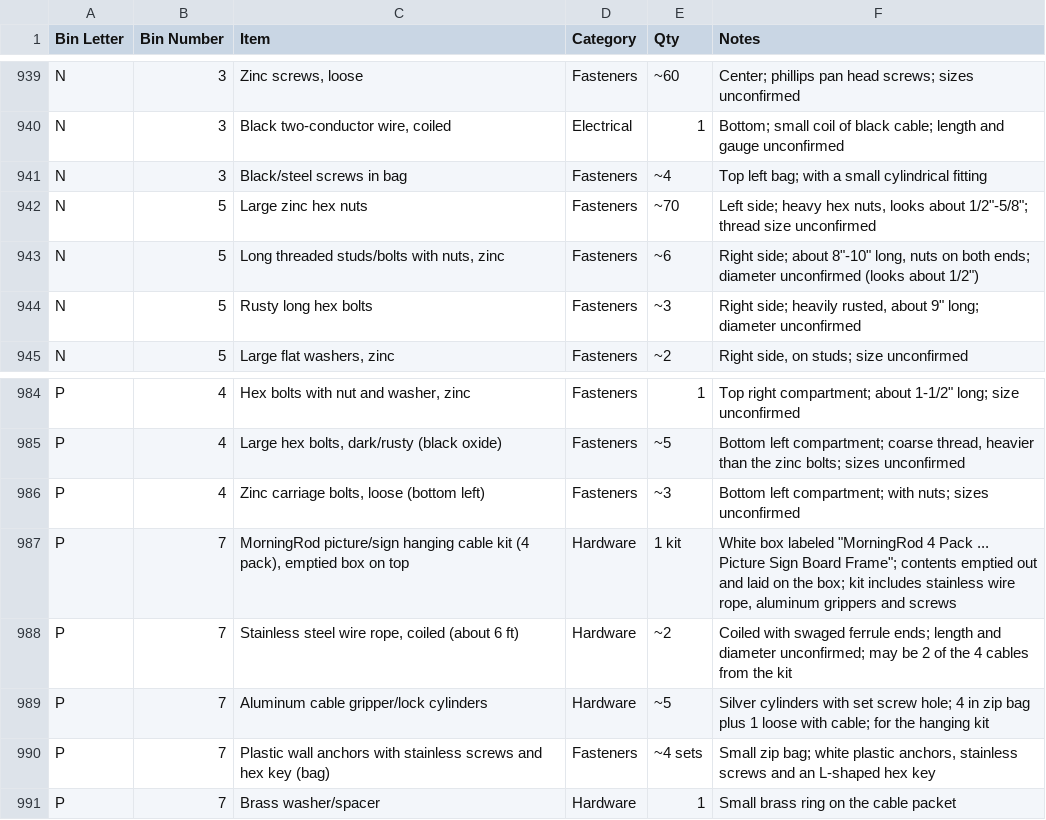
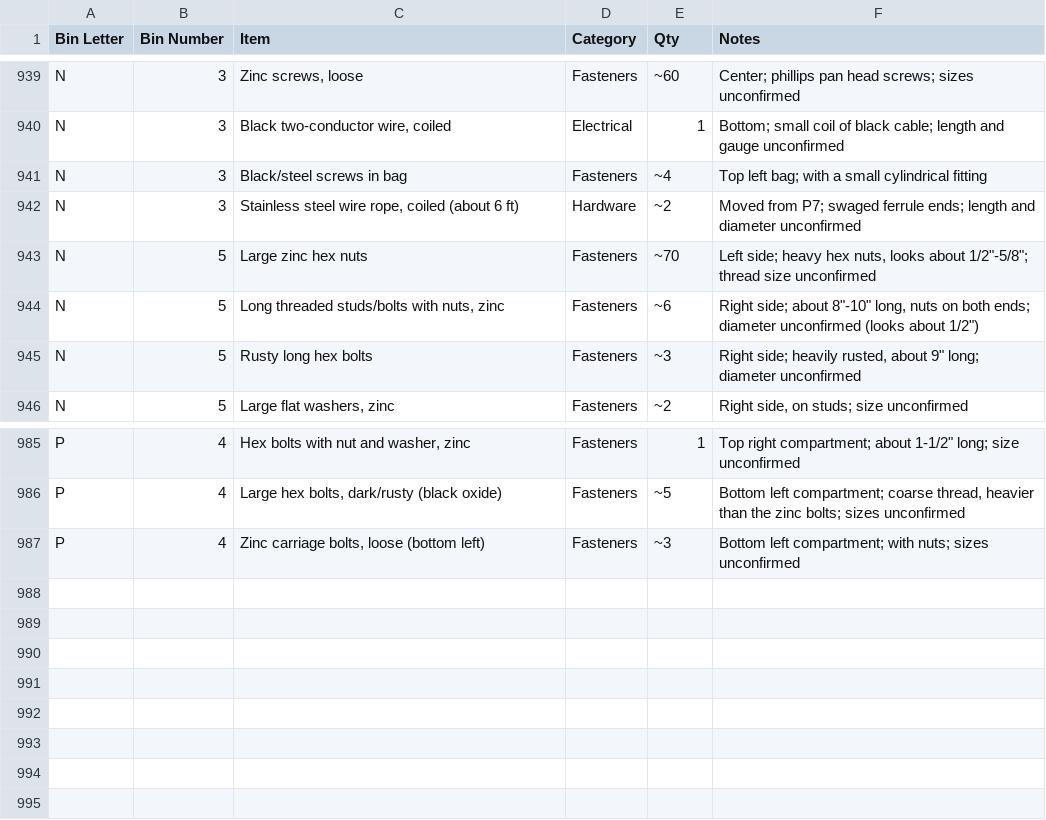
Before and after one commit to rhkim1292/asti-inventory, a CSV file: inventory-detail.csv, drawn as a sheet; only a part is shown, gaps mark what is left out; removed rows and columns are numbered as before the commit, all else as after; the diff names each change by its address in the sheet, - before the commit and + after, or states it on an @@ line.

```diff
--- a/inventory-detail.csv
+++ b/inventory-detail.csv
+row 942: N | 3 | Stainless steel wire rope, coiled (about 6 ft) | Hardware | ~2 | Moved from P7; swaged ferrule ends; length and diameter unconfirmed
-row 987: P | 7 | MorningRod picture/sign hanging cable kit (4 pack), emptied box on top | Hardware | 1 kit | White box labeled "MorningRod 4 Pack ... Picture Sign Board Frame"; contents emptied out and laid on the box; kit includes stainless wire rope, aluminum grippers and screws
-row 988: P | 7 | Stainless steel wire rope, coiled (about 6 ft) | Hardware | ~2 | Coiled with swaged ferrule ends; length and diameter unconfirmed; may be 2 of the 4 cables from the kit
-row 989: P | 7 | Aluminum cable gripper/lock cylinders | Hardware | ~5 | Silver cylinders with set screw hole; 4 in zip bag plus 1 loose with cable; for the hanging kit
-row 990: P | 7 | Plastic wall anchors with stainless screws and hex key (bag) | Fasteners | ~4 sets | Small zip bag; white plastic anchors, stainless screws and an L-shaped hex key
-row 991: P | 7 | Brass washer/spacer | Hardware | 1 | Small brass ring on the cable packet
```
Also changed, not shown: inventory.csv, 1 other file.
